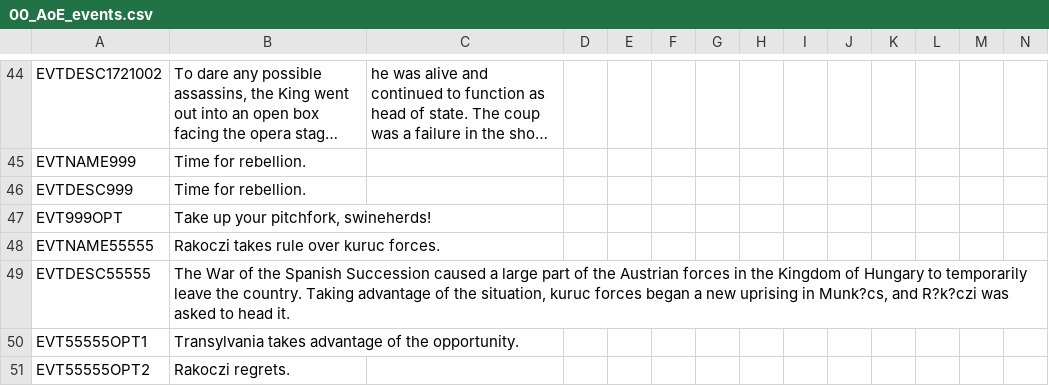
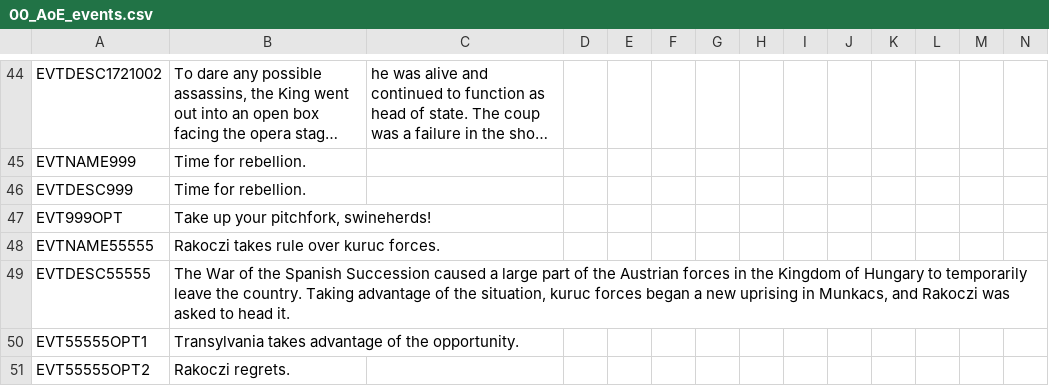
Before and after one commit to AoE-guys/AoE-SP-VERSION-DISCONTINUED-, a CSV file: AOE/localisation/00_AoE_events.csv, drawn as a sheet; only a part is shown, gaps mark what is left out; long unchanged cells end in …; the diff covers the shown part only.

```diff
--- a/AOE/localisation/00_AoE_events.csv
+++ b/AOE/localisation/00_AoE_events.csv
@@ -48,3 +48,3 @@ EVT999OPT;Take up your pitchfork, swineherds!;;;;;;;;;;;;;
 EVTNAME55555;Rakoczi takes rule over kuruc forces.;;;;;;;;;;;;;
-EVTDESC55555;The War of the Spanish Succession caused a large part of the Austrian forces in the Kingdom of Hungary to temporarily leave the country. Taking advantage of the situation, kuruc forces began a new uprising in Munk?cs, and R?k?czi was asked to head it. ;;;;;;;;;;;;;
+EVTDESC55555;The War of the Spanish Succession caused a large part of the Austrian forces in the Kingdom of Hungary to temporarily leave the country. Taking advantage of the situation, kuruc forces began a new uprising in Munkacs, and Rakoczi was asked to head it. ;;;;;;;;;;;;;
 EVT55555OPT1;Transylvania takes advantage of the opportunity.;;;;;;;;;;;;;
```
Also changed, not shown: 1 added row elsewhere in this file, 3 other files.
